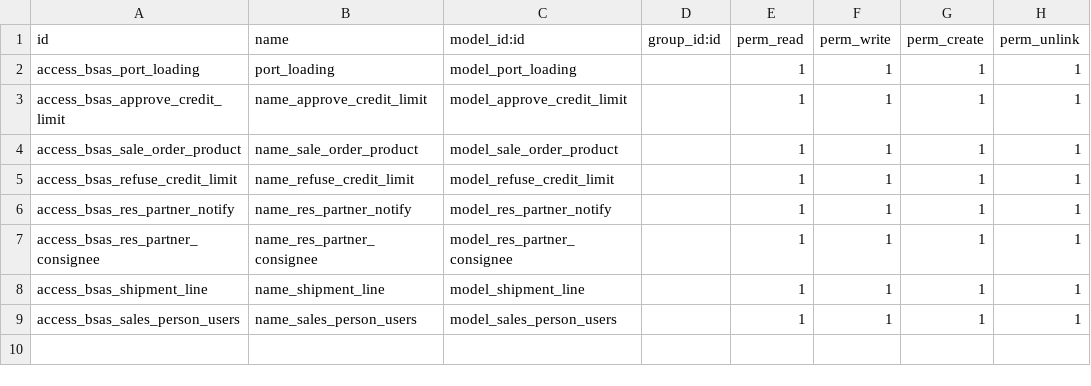
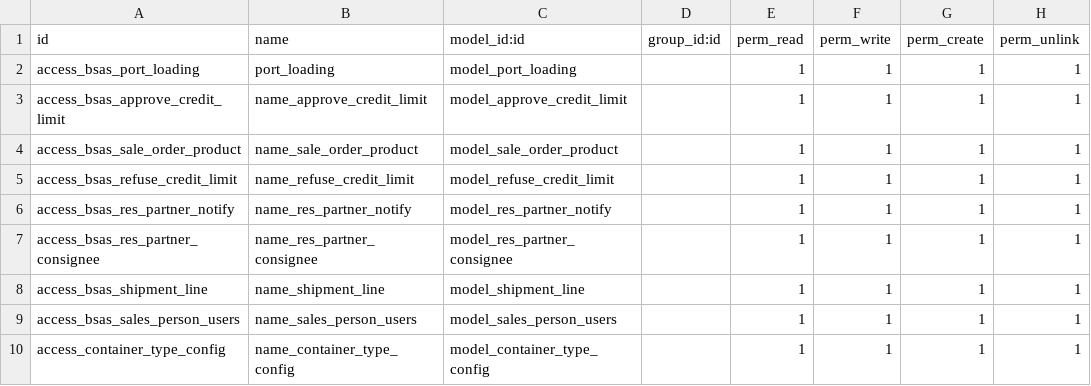
Before and after one commit to Perfectech-me/EgyGreen-Freshyard, a CSV file: bsas_sale_order_custom/security/ir.model.access.csv, drawn as a sheet.

Commit message:
work in shipping type

```diff
--- a/bsas_sale_order_custom/security/ir.model.access.csv
+++ b/bsas_sale_order_custom/security/ir.model.access.csv
@@ -9 +9,2 @@ access_bsas_shipment_line,name_shipment_line,model_shipment_line,,1,1,1,1
 access_bsas_sales_person_users,name_sales_person_users,model_sales_person_users,,1,1,1,1
+access_container_type_config,name_container_type_config,model_container_type_config,,1,1,1,1
```
Also changed, not shown: 12 other files.
